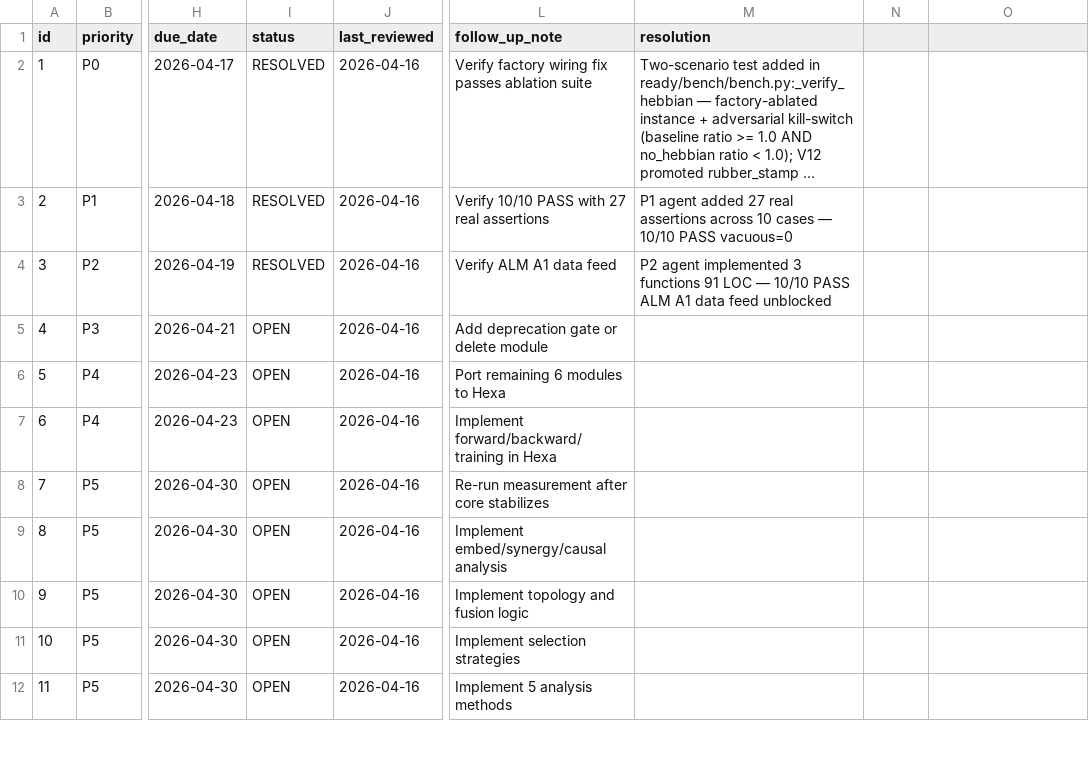
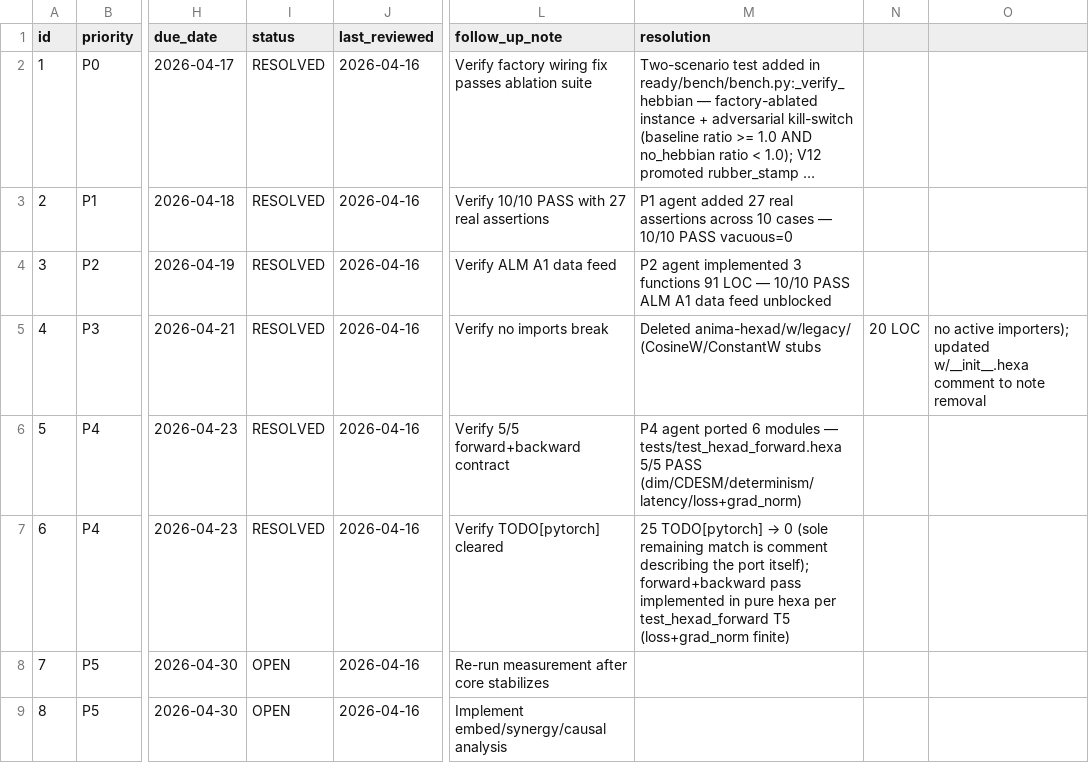
Before and after one commit to need-singularity/anima, a CSV file: ACTION_TRACKER.csv, drawn as a sheet; only a part is shown, gaps mark what is left out; the shorter side is filled out with more unchanged rows; long unchanged cells end in …; the diff names each change by its address in the sheet, - before the commit and + after, or states it on an @@ line.

```diff
--- a/ACTION_TRACKER.csv
+++ b/ACTION_TRACKER.csv
-I5:I7 (status): OPEN
+I5:I7 (status): RESOLVED
-L5 (follow_up_note): Add deprecation gate or delete module
+L5 (follow_up_note): Verify no imports break
-M5 (resolution): (empty)
+M5 (resolution): Deleted anima-hexad/w/legacy/ (CosineW/ConstantW stubs
-N5: (empty)
+N5: 20 LOC
-O5: (empty)
+O5: no active importers); updated w/__init__.hexa comment to note removal
-L6 (follow_up_note): Port remaining 6 modules to Hexa
+L6 (follow_up_note): Verify 5/5 forward+backward contract
-M6 (resolution): (empty)
+M6 (resolution): P4 agent ported 6 modules — tests/test_hexad_forward.hexa 5/5 PASS (dim/CDESM/determinism/latency/loss+grad_norm)
-L7 (follow_up_note): Implement forward/backward/training in Hexa
+L7 (follow_up_note): Verify TODO[pytorch] cleared
@@ M7 (resolution): (empty) → 25 TODO[pytorch] → 0 (sole remaining match is comment describing the port itself); forward+backward pass implemented in pure hexa per test_hexad_forward T5 (loss+grad_norm finite) @@
```
Also changed, not shown: 2 other files.
